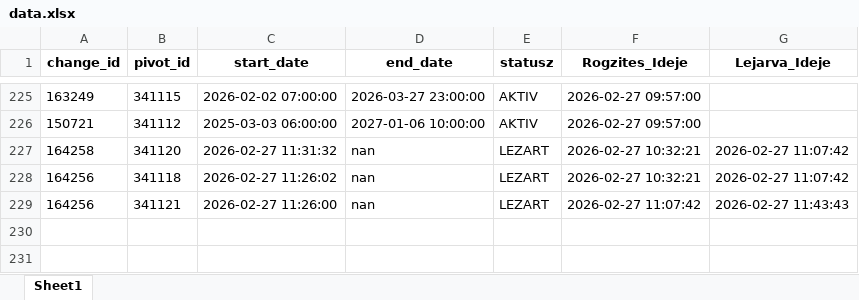
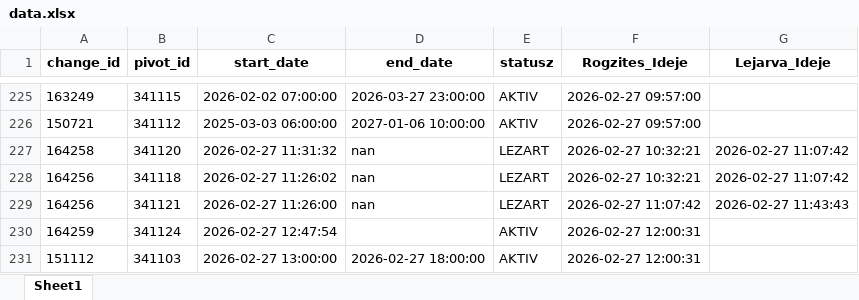
Before and after one commit to zoltanfarkasnemeth/BKK, an Excel workbook: data.xlsx, sheet Sheet1, drawn as a sheet; only a part is shown, gaps mark what is left out; values as stored, in another font and other column widths than the file's, no borders; the diff names each change by its address in the sheet, - before the commit and + after, or states it on an @@ line.

```diff
--- a/data.xlsx (sheet Sheet1)
+++ b/data.xlsx (sheet Sheet1)
+row 230: 164259 | 341124 | 2026-02-27 12:47:54 |  | AKTIV | 2026-02-27 12:00:31
+row 231: 151112 | 341103 | 2026-02-27 13:00:00 | 2026-02-27 18:00:00 | AKTIV | 2026-02-27 12:00:31
```
